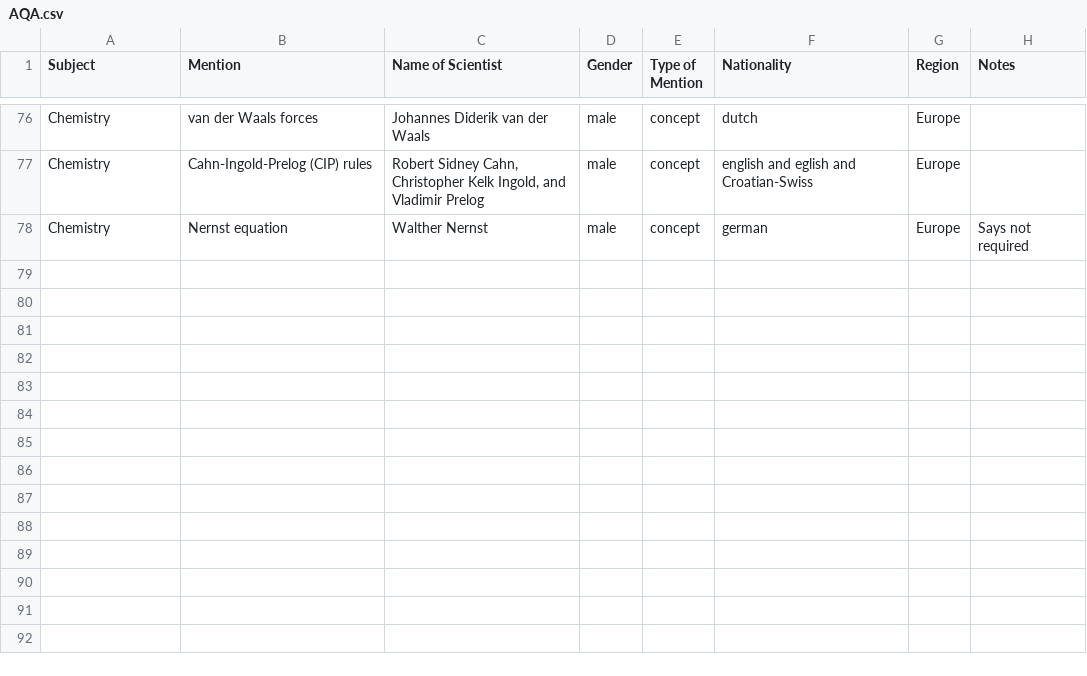
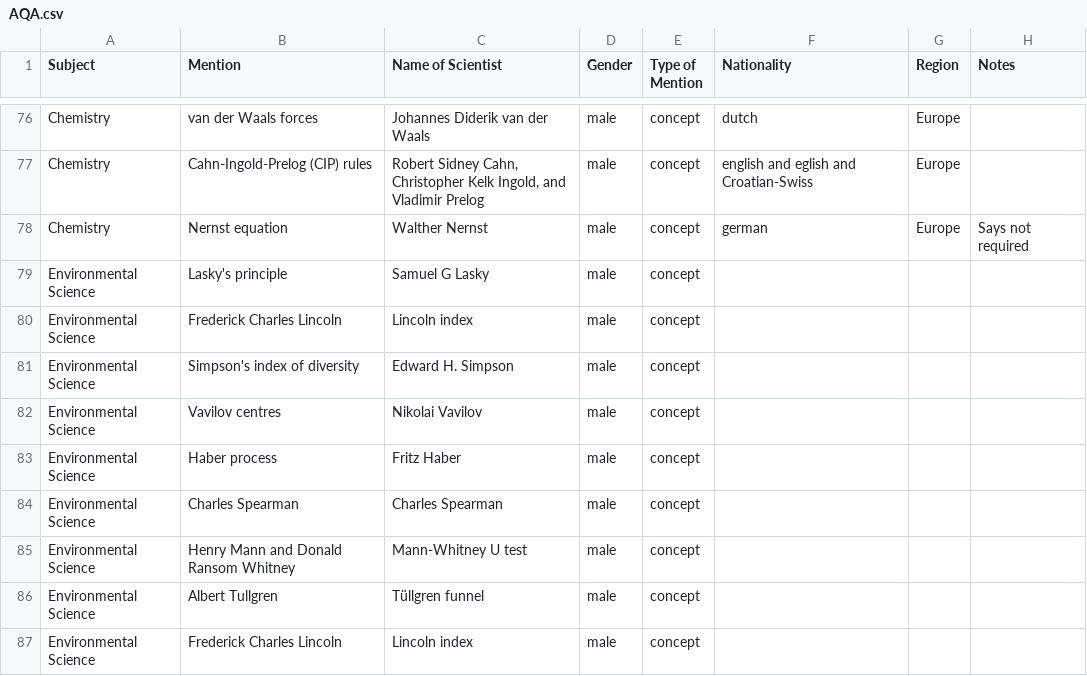
Before and after one commit to cookehmh/IncludeHerUK, a CSV file: A_Level/AQA.csv, drawn as a sheet; only a part is shown, gaps mark what is left out; the diff names each change by its address in the sheet, - before the commit and + after, or states it on an @@ line.

```diff
--- a/A_Level/AQA.csv
+++ b/A_Level/AQA.csv
+row 79: Environmental Science | Lasky's principle | Samuel G Lasky | male | concept
+row 80: Environmental Science | Frederick Charles Lincoln | Lincoln index | male | concept
+row 81: Environmental Science | Simpson's index of diversity | Edward H. Simpson | male | concept
+row 82: Environmental Science | Vavilov centres | Nikolai Vavilov | male | concept
+row 83: Environmental Science | Haber process | Fritz Haber | male | concept
+row 84: Environmental Science | Charles Spearman | Charles Spearman | male | concept
+row 85: Environmental Science | Henry Mann and Donald Ransom Whitney | Mann-Whitney U test | male | concept
+row 86: Environmental Science | Albert Tullgren | Tüllgren funnel | male | concept
+row 87: Environmental Science | Frederick Charles Lincoln | Lincoln index | male | concept
```
Also changed, not shown: A_Level/WJEC.csv, 25 other files.
